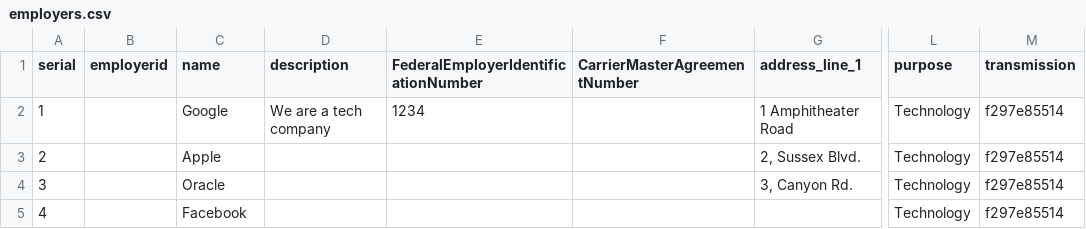
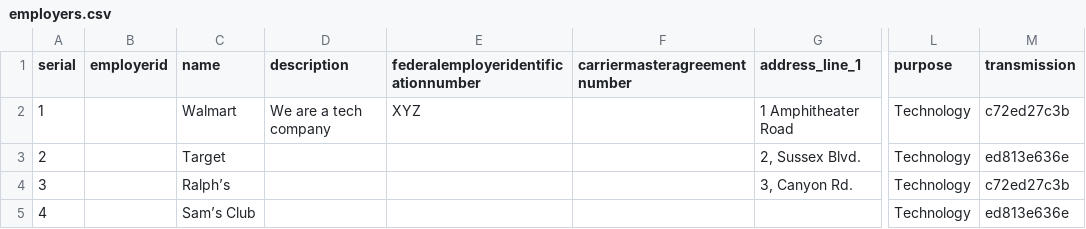
Before and after one commit to svjt78/intellidata, a CSV file: intellidata/employers.csv, drawn as a sheet; only a part is shown, gaps mark what is left out; the diff names each change by its address in the sheet, - before the commit and + after, or states it on an @@ line.

```diff
--- a/intellidata/employers.csv
+++ b/intellidata/employers.csv
-E1: FederalEmployerIdentificationNumber
+E1: federalemployeridentificationnumber
-F1: CarrierMasterAgreementNumber
+F1: carriermasteragreementnumber
-C2 (name): Google
+C2 (name): Walmart
-E2: 1234
+E2: XYZ
-M2 (transmission): f297e85514
+M2 (transmission): c72ed27c3b
-C3 (name): Apple
+C3 (name): Target
-M3 (transmission): f297e85514
+M3 (transmission): ed813e636e
-C4 (name): Oracle
+C4 (name): Ralph’s
-M4 (transmission): f297e85514
+M4 (transmission): c72ed27c3b
-C5 (name): Facebook
+C5 (name): Sam’s Club
-M5 (transmission): f297e85514
+M5 (transmission): ed813e636e
```
Also changed, not shown: intellidata/employees.csv, intellidata/employees1.csv, 14 other files.
